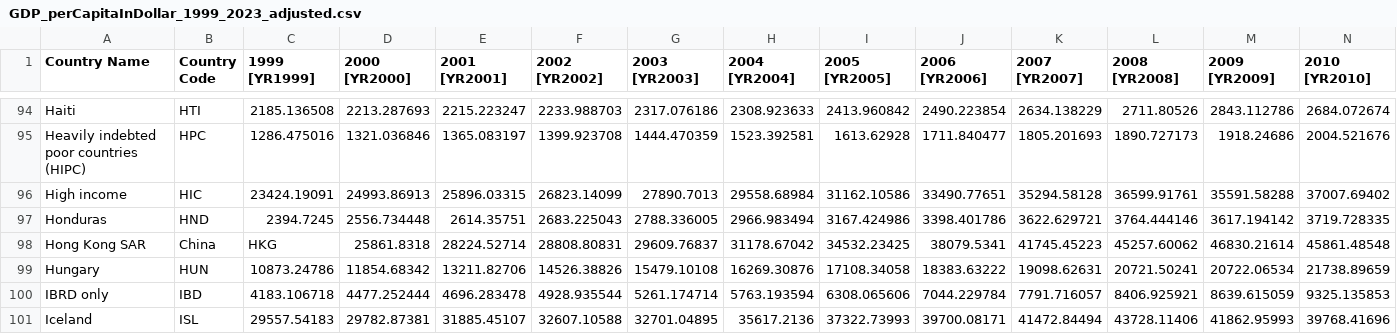
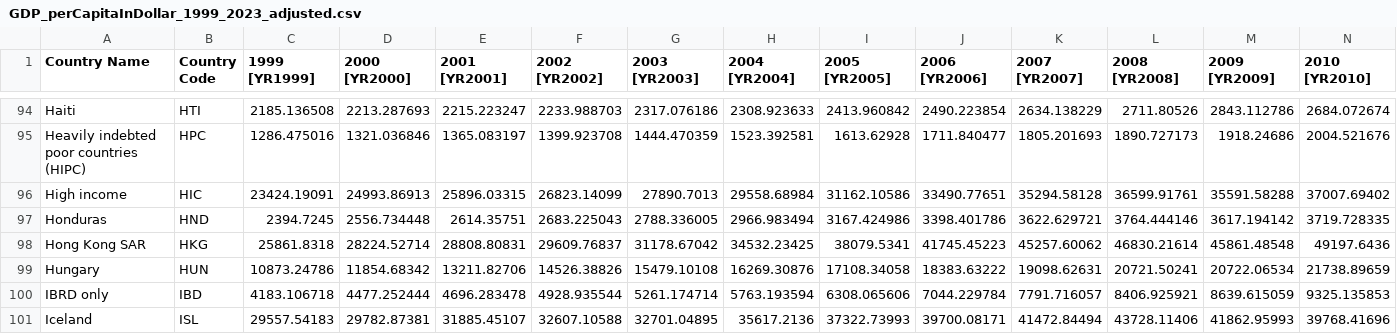
Before and after one commit to AStauch/GroupWork_EEMP_NameResearchQuestion, a CSV file: Data/GDP_perCapitaInDollar_1999_2023_adjusted.csv, drawn as a sheet; only a part is shown, gaps mark what is left out; removed rows and columns are numbered as before the commit, all else as after; rows hold the shown columns only; the diff names each change by its address in the sheet, - before the commit and + after, or states it on an @@ line.

Commit message:
Update GDP_perCapitaInDollar_1999_2023_adjusted.csv

```diff
--- a/Data/GDP_perCapitaInDollar_1999_2023_adjusted.csv
+++ b/Data/GDP_perCapitaInDollar_1999_2023_adjusted.csv
-row 98: Hong Kong SAR | China | HKG | 25861.8318 | 28224.52714 | 28808.80831 | 29609.76837 | 31178.67042 | 34532.23425 | 38079.5341 | 41745.45223 | 45257.60062 | 46830.21614 | 45861.48548
+row 98: Hong Kong SAR | HKG | 25861.8318 | 28224.52714 | 28808.80831 | 29609.76837 | 31178.67042 | 34532.23425 | 38079.5341 | 41745.45223 | 45257.60062 | 46830.21614 | 45861.48548 | 49197.6436
```
